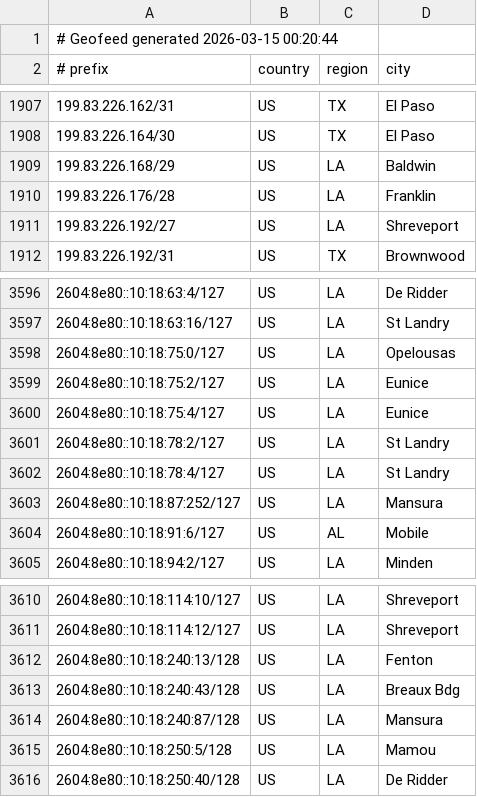
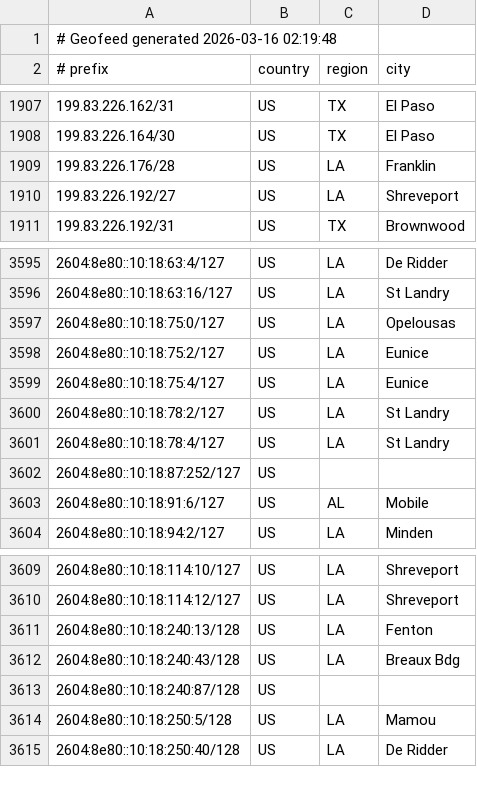
Before and after one commit to conterranae/geofeed, a CSV file: geofeed.csv, drawn as a sheet; only a part is shown, gaps mark what is left out.

Commit message:
Update geofeed - 2026-03-16 02:21:19

```diff
--- a/geofeed.csv
+++ b/geofeed.csv
@@ -1,2 +1,2 @@
-# Geofeed generated 2026-03-15 00:20:44
+# Geofeed generated 2026-03-16 02:19:48
 # prefix,country,region,city
@@ -1908,3 +1908,2 @@
 199.83.226.164/30,US,TX,El Paso
-199.83.226.168/29,US,LA,Baldwin
 199.83.226.176/28,US,LA,Franklin
@@ -3602,3 +3601,3 @@
 2604:8e80::10:18:78:4/127,US,LA,St Landry
-2604:8e80::10:18:87:252/127,US,LA,Mansura
+2604:8e80::10:18:87:252/127,US,,
 2604:8e80::10:18:91:6/127,US,AL,Mobile
@@ -3613,3 +3612,3 @@
 2604:8e80::10:18:240:43/128,US,LA,Breaux Bdg
-2604:8e80::10:18:240:87/128,US,LA,Mansura
+2604:8e80::10:18:240:87/128,US,,
 2604:8e80::10:18:250:5/128,US,LA,Mamou
```
